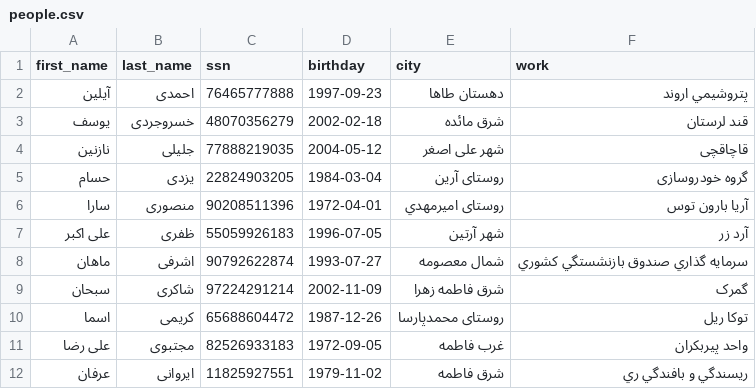
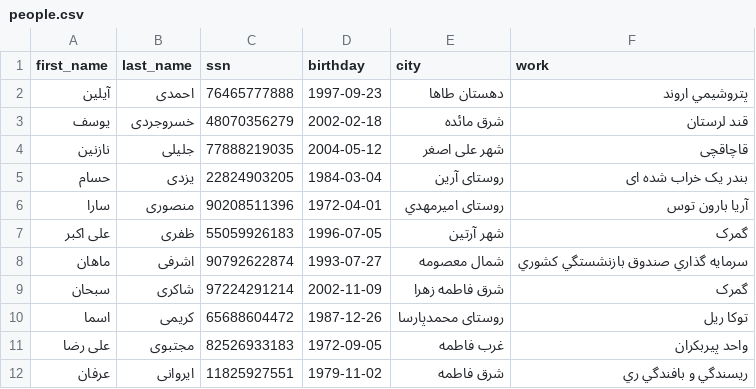
Before and after one commit to amiraliabd/DS_Project, a CSV file: Reader/sample data/people.csv, drawn as a sheet; only a part is shown.

Commit message:
sample data edited

```diff
--- a/Reader/sample data/people.csv
+++ b/Reader/sample data/people.csv
@@ -4,5 +4,5 @@ first_name,last_name,ssn,birthday,city,work
 نازنین,جلیلی,77888219035,2004-05-12,شهر علی اصغر,قاچاقچی
-حسام,یزدی,22824903205,1984-03-04,روستای آرين,گروه خودروسازی
+حسام,یزدی,22824903205,1984-03-04,روستای آرين,بندر یک خراب شده ای
 سارا,منصوری,90208511396,1972-04-01,روستای اميرمهدي,آریا بارون توس
-علی اكبر,ظفری,55059926183,1996-07-05,شهر آرتين,آرد زر
+علی اكبر,ظفری,55059926183,1996-07-05,شهر آرتين,گمرک
 ماهان,اشرفی,90792622874,1993-07-27,شمال معصومه,سرمايه گذاري صندوق بازنشستگي كشوري
```
Also changed, not shown: 24 other files.
